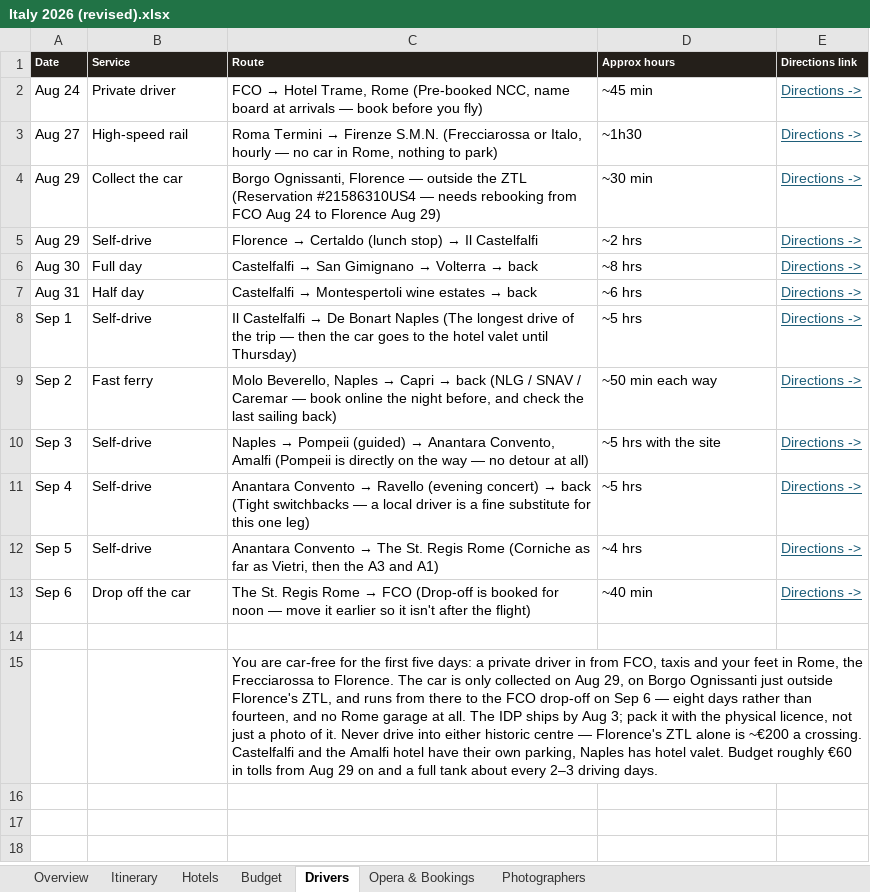
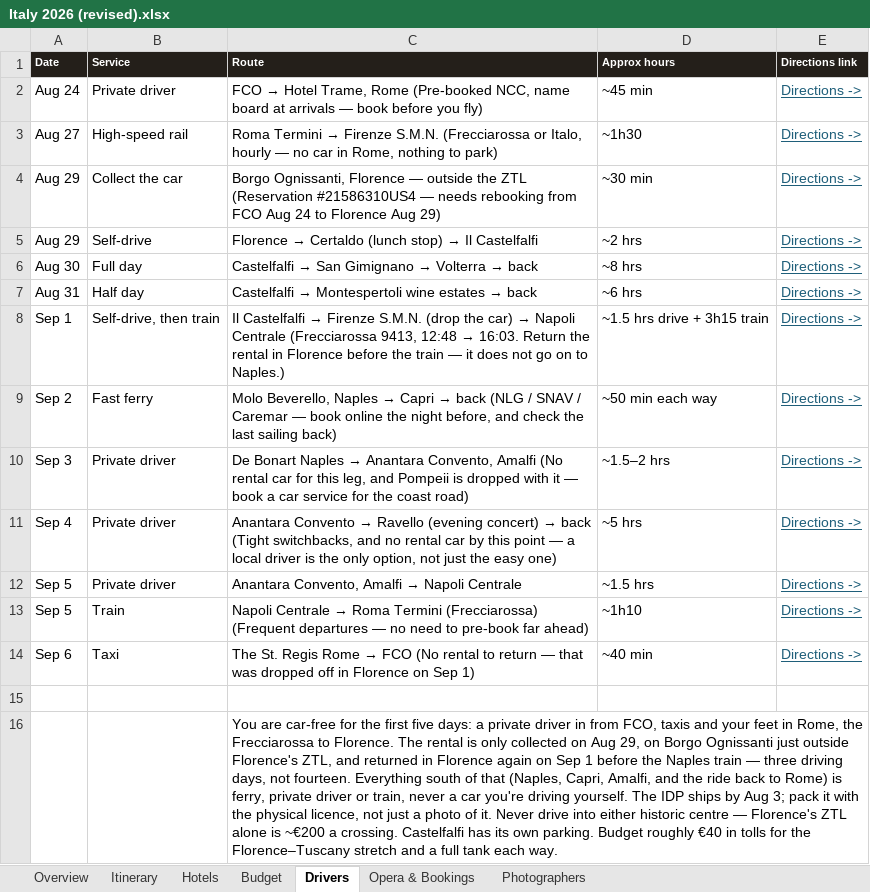
Before and after one commit to JunxuanH/trip-planner, an Excel workbook: italy-2026/dist/Italy 2026 (revised).xlsx, sheet Drivers, drawn as a sheet; values as stored, in another font and other column widths than the file's, no borders; addresses are those after the commit; the diff names each change by its address in the sheet, - before the commit and + after, or states it on an @@ line.

```diff
--- a/italy-2026/dist/Italy 2026 (revised).xlsx (sheet Drivers)
+++ b/italy-2026/dist/Italy 2026 (revised).xlsx (sheet Drivers)
-B8 (Service): Self-drive
+B8 (Service): Self-drive, then train
@@ C8 (Route): …Castelfalfi → De Bonart Naples (The longest drive of the trip — then the car goes to the hotel valet until Thursday) → …Castelfalfi → Firenze S.M.N. (drop the car) → Napoli Centrale (Frecciarossa 9413, 12:48 → 16:03. Return the rental in Florence before the train — it does not go on to Naples.) @@
-D8 (Approx hours): ~5 hrs
+D8 (Approx hours): ~1.5 hrs drive + 3h15 train
-B10:B12 (Service): Self-drive
+B10:B12 (Service): Private driver
@@ C10 (Route): Naples → Pompeii (guided) → Anantara Convento, Amalfi (Pompeii is directly on the way — no detour at all) → De Bonart Naples → Anantara Convento, Amalfi (No rental car for this leg, and Pompeii is dropped with it — book a car service for the coast road) @@
-D10 (Approx hours): ~5 hrs with the site
+D10 (Approx hours): ~1.5–2 hrs
-C11 (Route): …back (Tight switchbacks — a local driver is a fine substitute for this one leg)
+C11 (Route): …back (Tight switchbacks, and no rental car by this point — a local driver is the only option, not just the easy one)
@@ C12 (Route): Anantara Convento → The St. Regis Rome (Corniche as far as Vietri, then the A3 and A1) → Anantara Convento, Amalfi → Napoli Centrale @@
-D12 (Approx hours): ~4 hrs
+D12 (Approx hours): ~1.5 hrs
+row 13: Sep 5 | Train | Napoli Centrale → Roma Termini (Frecciarossa) (Frequent departures — no need to pre-book far ahead) | ~1h10 | Directions ->
-B14 (Service): Drop off the car
+B14 (Service): Taxi
-C14 (Route): …→ FCO (Drop-off is booked for noon — move it earlier so it isn't after the flight)
+C14 (Route): …→ FCO (No rental to return — that was dropped off in Florence on Sep 1)
-C16 (Route): …Florence. The car is only collected on Aug 29, on Borgo Ognissanti just outside Florence's ZTL, and runs from there to the FCO drop-off on Sep 6 — eight days rather than fourteen, and no Rome garage at all. The IDP ships by Aug 3; pack it with the physical licence, not just a photo of it. Never drive into either historic centre — Florence's ZTL alone is ~€200 a crossing. Castelfalfi and the Amalfi hotel have their own parking, Naples has hotel valet. Budget roughly €60 in tolls from Aug 29 on and a full tank about every 2–3 driving days.
+C16 (Route): …Florence. The rental is only collected on Aug 29, on Borgo Ognissanti just outside Florence's ZTL, and returned in Florence again on Sep 1 before the Naples train — three driving days, not fourteen. Everything south of that (Naples, Capri, Amalfi, and the ride back to Rome) is ferry, private driver or train, never a car you're driving yourself. The IDP ships by Aug 3; pack it with the physical licence, not just a photo of it. Never drive into either historic centre — Florence's ZTL alone is ~€200 a crossing. Castelfalfi has its own parking. Budget roughly €40 in tolls for the Florence–Tuscany stretch and a full tank each way.
```
Also changed, not shown: sheet Itinerary, sheet Opera & Bookings, sheet Budget, sheet Hotels, sheet Photographers, sheet Overview, 8 other files.
